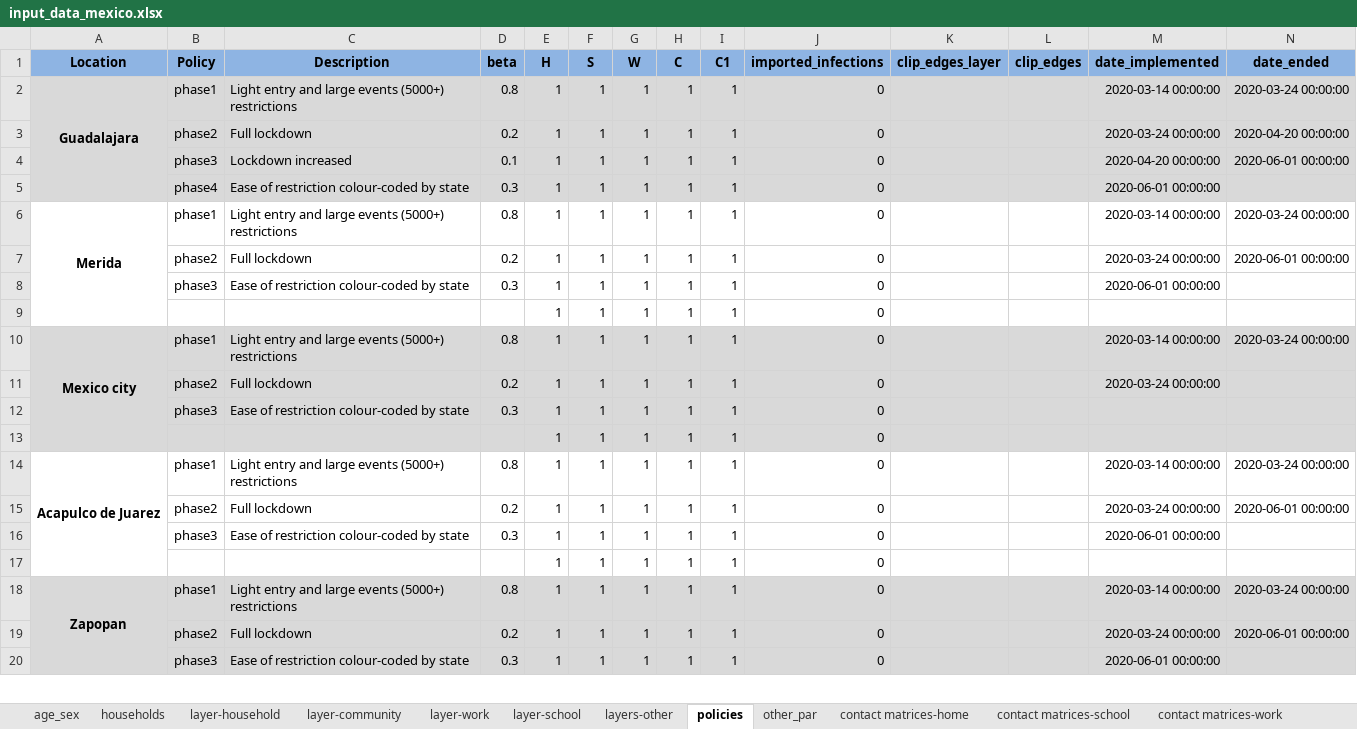
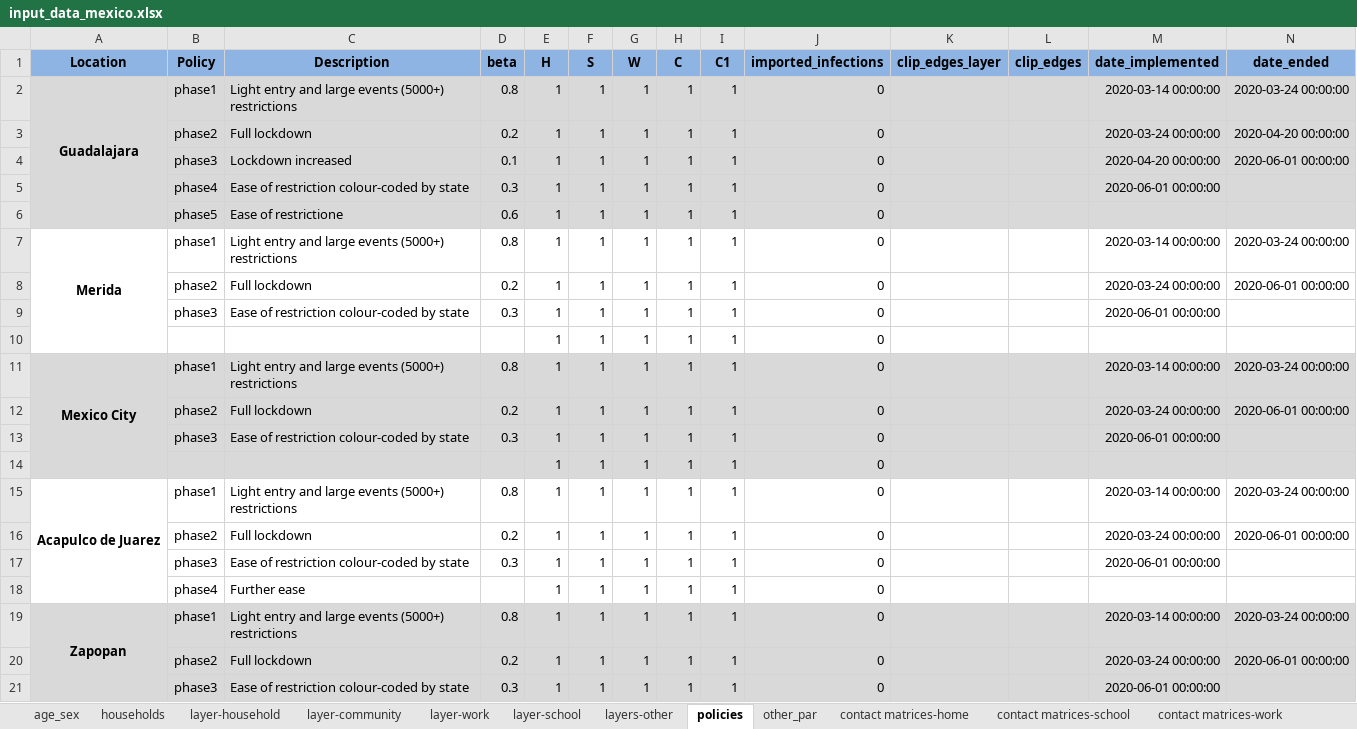
Before and after one commit to brain-modelling-group/covasim-qld-model, an Excel workbook: data/input_data_mexico.xlsx, sheet policies, drawn as a sheet; only a part is shown; values as stored, in another font and other column widths than the file's, no borders; addresses are those after the commit; the diff names each change by its address in the sheet, - before the commit and + after, or states it on an @@ line.

Commit message:
update mexico

```diff
--- a/data/input_data_mexico.xlsx (sheet policies)
+++ b/data/input_data_mexico.xlsx (sheet policies)
+row 6:  | phase5 | Ease of restrictione | 0.6 | 1 | 1 | 1 | 1 | 1 | 0
-A11 (Location): Mexico city
+A11 (Location): Mexico City
-N12 (date_ended): (empty)
+N12 (date_ended): 2020-06-01 00:00:00
-M13 (date_implemented): (empty)
+M13 (date_implemented): 2020-06-01 00:00:00
-B18 (Policy): (empty)
+B18 (Policy): phase4
-C18 (Description): (empty)
+C18 (Description): Further ease
```
Also changed, not shown: sheet age_sex, sheet households, sheet layer-school, sheet layer-work, sheet layer-community, sheet layers-other, 6 more sheets.
